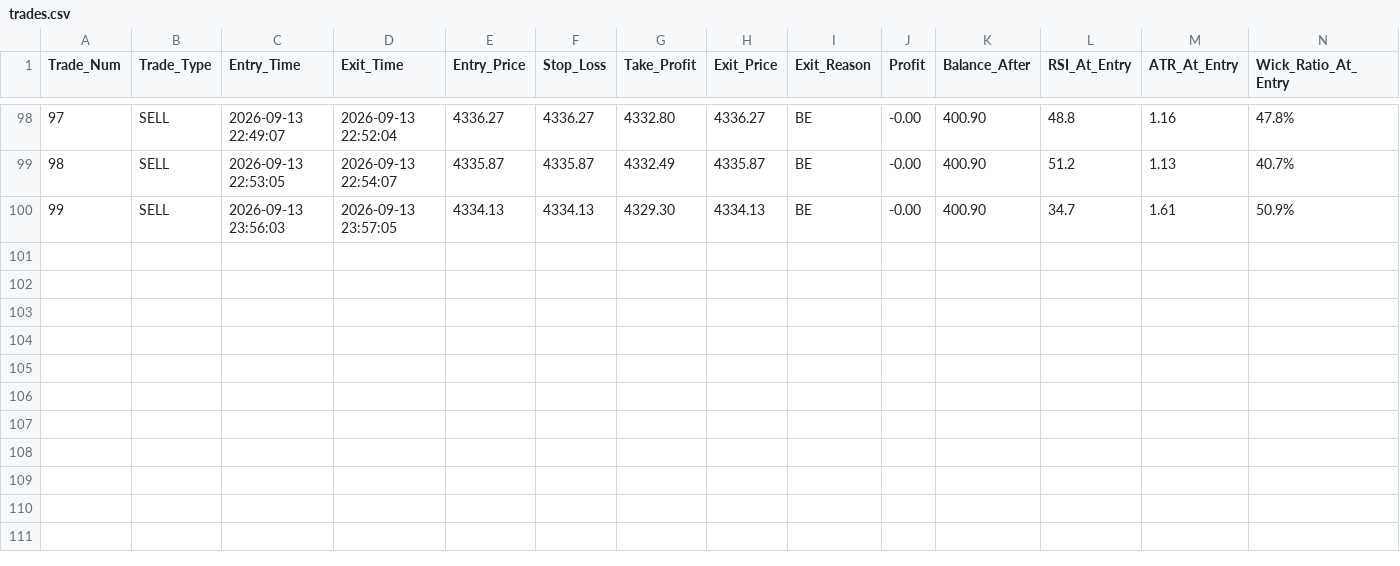
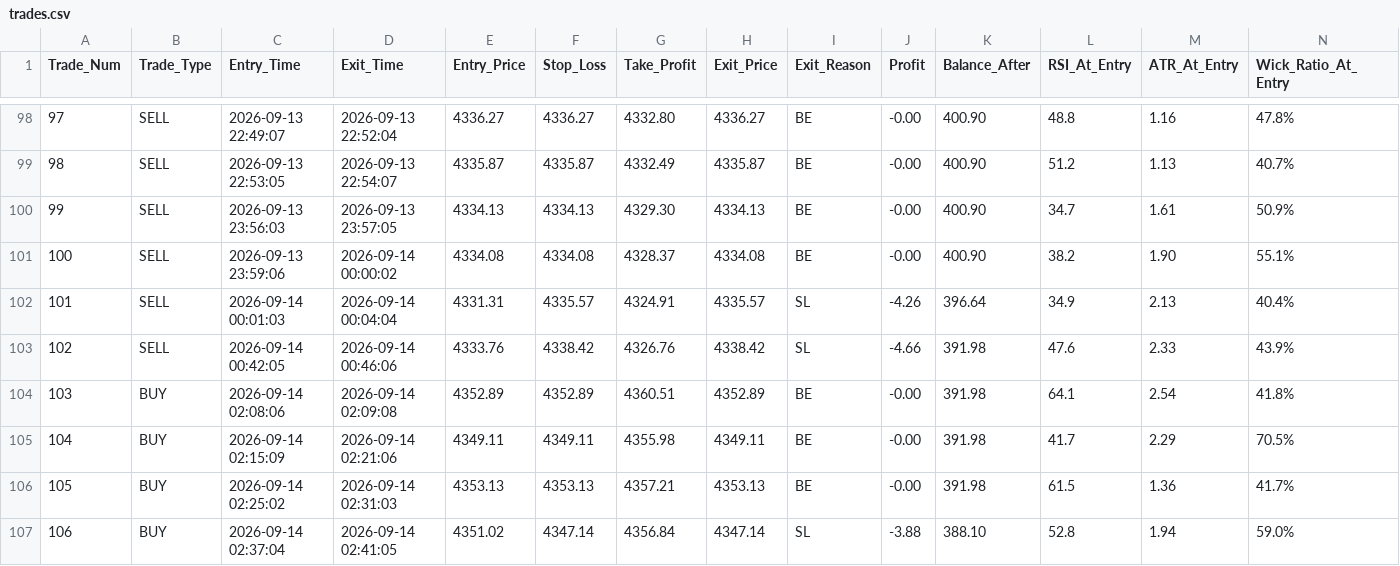
Before and after one commit to shashidaren/gold-trading-bot, a CSV file: trades.csv, drawn as a sheet; only a part is shown, gaps mark what is left out; rows hold the shown columns only; the diff names each change by its address in the sheet, - before the commit and + after, or states it on an @@ line.

Commit message:
data collection 35

```diff
--- a/trades.csv
+++ b/trades.csv
+row 101: 100 | SELL | 2026-09-13 23:59:06 | 2026-09-14 00:00:02 | 4334.08 | 4334.08 | 4328.37 | 4334.08 | BE | -0.00 | 400.90 | 38.2 | 1.90 | 55.1%
+row 102: 101 | SELL | 2026-09-14 00:01:03 | 2026-09-14 00:04:04 | 4331.31 | 4335.57 | 4324.91 | 4335.57 | SL | -4.26 | 396.64 | 34.9 | 2.13 | 40.4%
+row 103: 102 | SELL | 2026-09-14 00:42:05 | 2026-09-14 00:46:06 | 4333.76 | 4338.42 | 4326.76 | 4338.42 | SL | -4.66 | 391.98 | 47.6 | 2.33 | 43.9%
+row 104: 103 | BUY | 2026-09-14 02:08:06 | 2026-09-14 02:09:08 | 4352.89 | 4352.89 | 4360.51 | 4352.89 | BE | -0.00 | 391.98 | 64.1 | 2.54 | 41.8%
+row 105: 104 | BUY | 2026-09-14 02:15:09 | 2026-09-14 02:21:06 | 4349.11 | 4349.11 | 4355.98 | 4349.11 | BE | -0.00 | 391.98 | 41.7 | 2.29 | 70.5%
+row 106: 105 | BUY | 2026-09-14 02:25:02 | 2026-09-14 02:31:03 | 4353.13 | 4353.13 | 4357.21 | 4353.13 | BE | -0.00 | 391.98 | 61.5 | 1.36 | 41.7%
+row 107: 106 | BUY | 2026-09-14 02:37:04 | 2026-09-14 02:41:05 | 4351.02 | 4347.14 | 4356.84 | 4347.14 | SL | -3.88 | 388.10 | 52.8 | 1.94 | 59.0%
```
Also changed, not shown: skipped_trades.csv, 2 other files.
